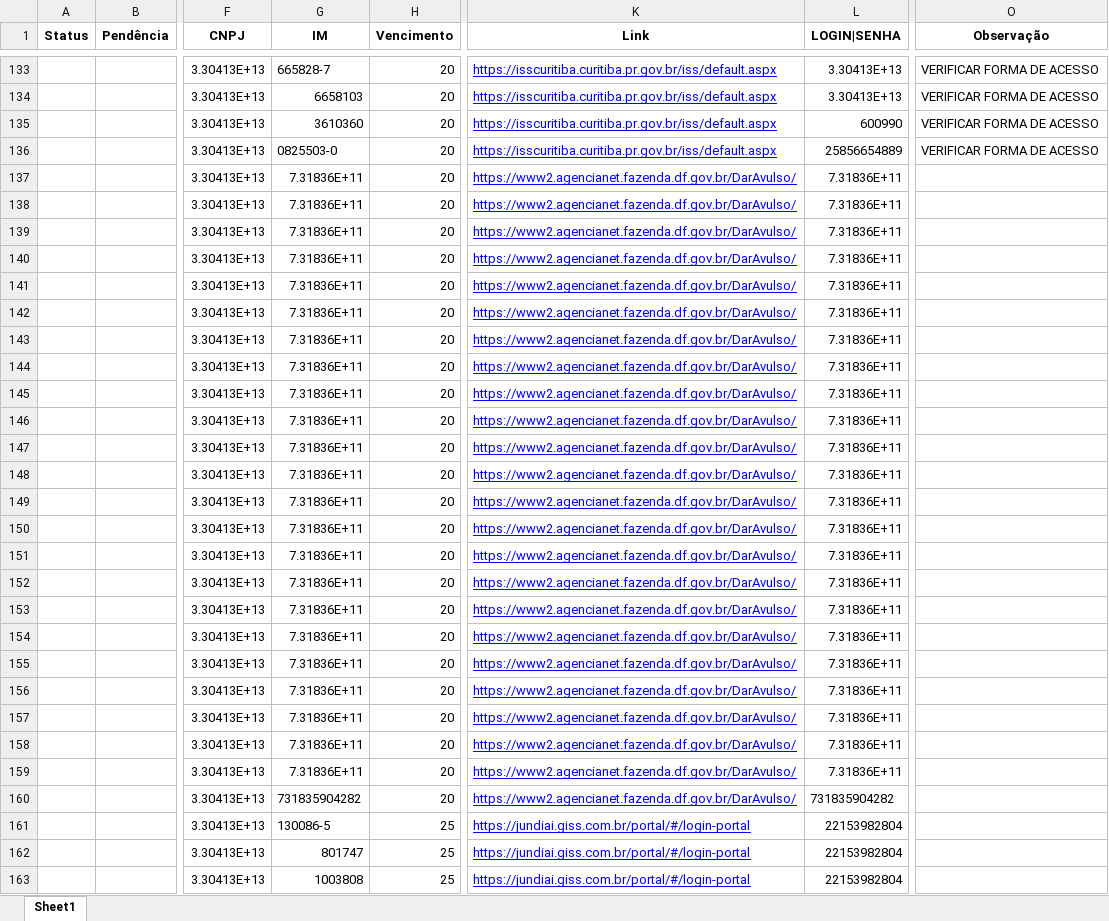
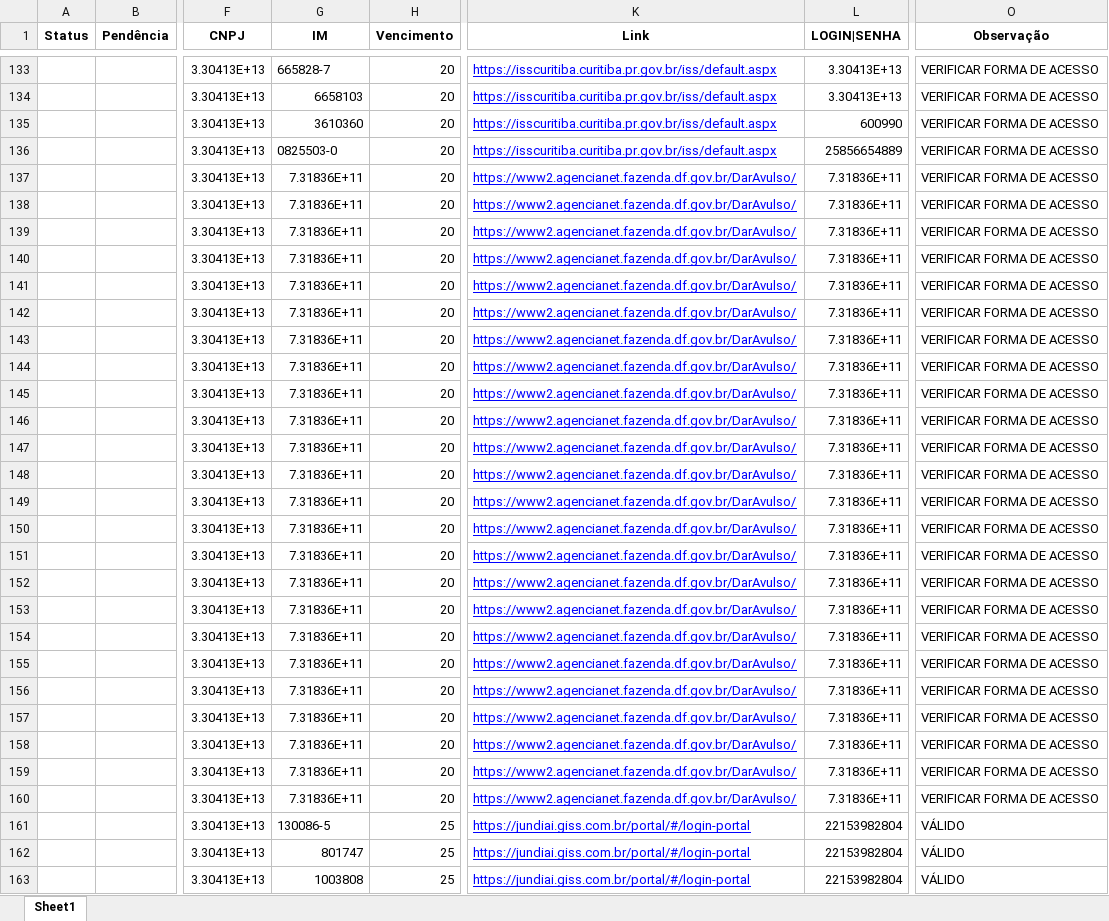
Before and after one commit to AndyinTheNW/AcessoPrefeituras, an Excel workbook: ValidarAcessoPrefeituras.xlsx, sheet Sheet1, drawn as a sheet; only a part is shown, gaps mark what is left out; values as stored, in another font and other column widths than the file's, no borders; the diff covers the shown part only; the diff names each change by its address in the sheet, - before the commit and + after, or states it on an @@ line.

Commit message:
feat: Refactor login functionality for municipalities

```diff
--- a/ValidarAcessoPrefeituras.xlsx (sheet Sheet1)
+++ b/ValidarAcessoPrefeituras.xlsx (sheet Sheet1)
-O137:O160 (Observação): (empty)
+O137:O160 (Observação): VERIFICAR FORMA DE ACESSO
-G160 (IM): 731835904282
+G160 (IM): 7.31836E+11
-L160 (LOGIN|SENHA): 731835904282
+L160 (LOGIN|SENHA): 7.31836E+11
-O161:O163 (Observação): (empty)
+O161:O163 (Observação): VÁLIDO
```
Also changed, not shown: 17 edited cells and cell formats elsewhere in this sheet, 1 other file.
